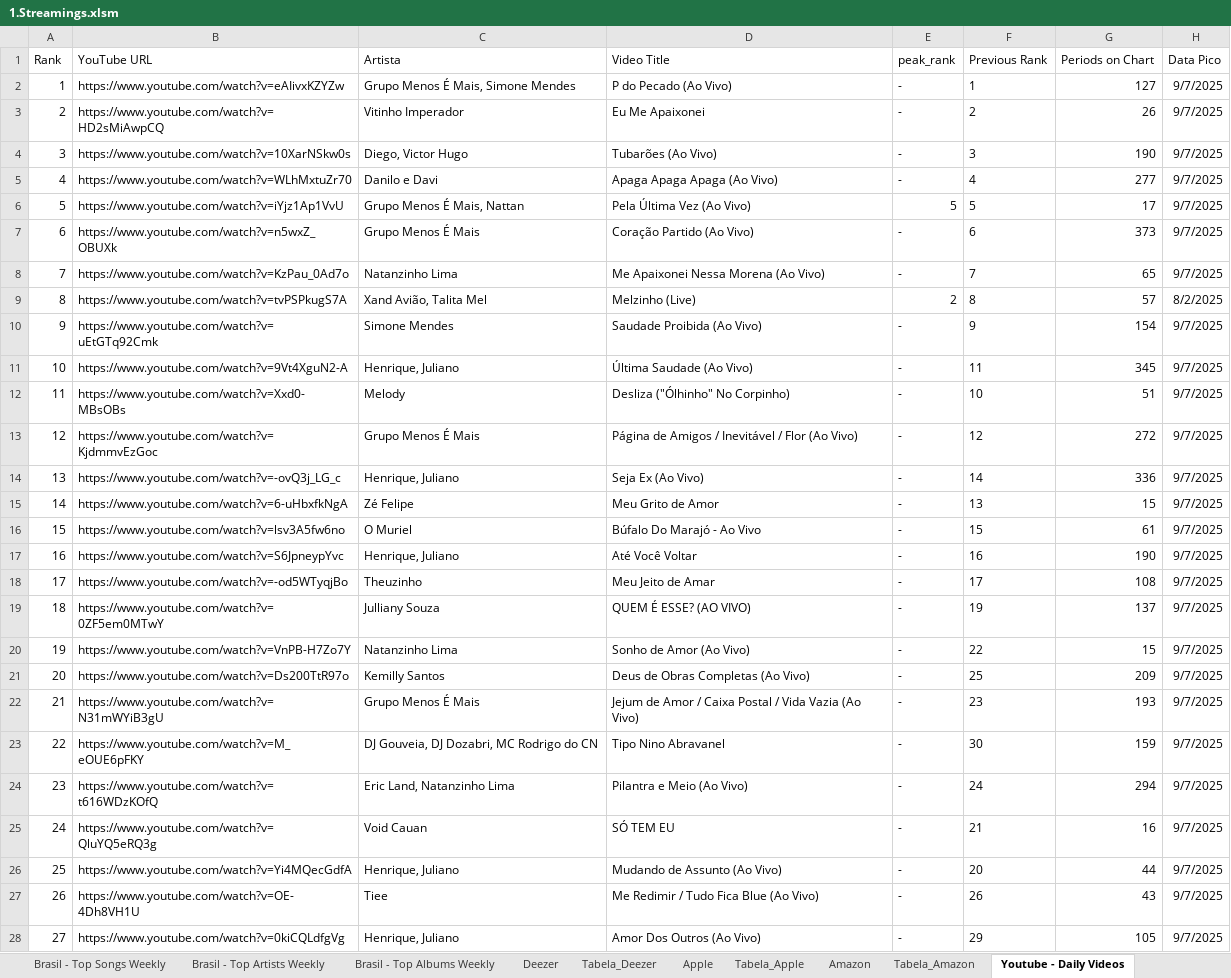
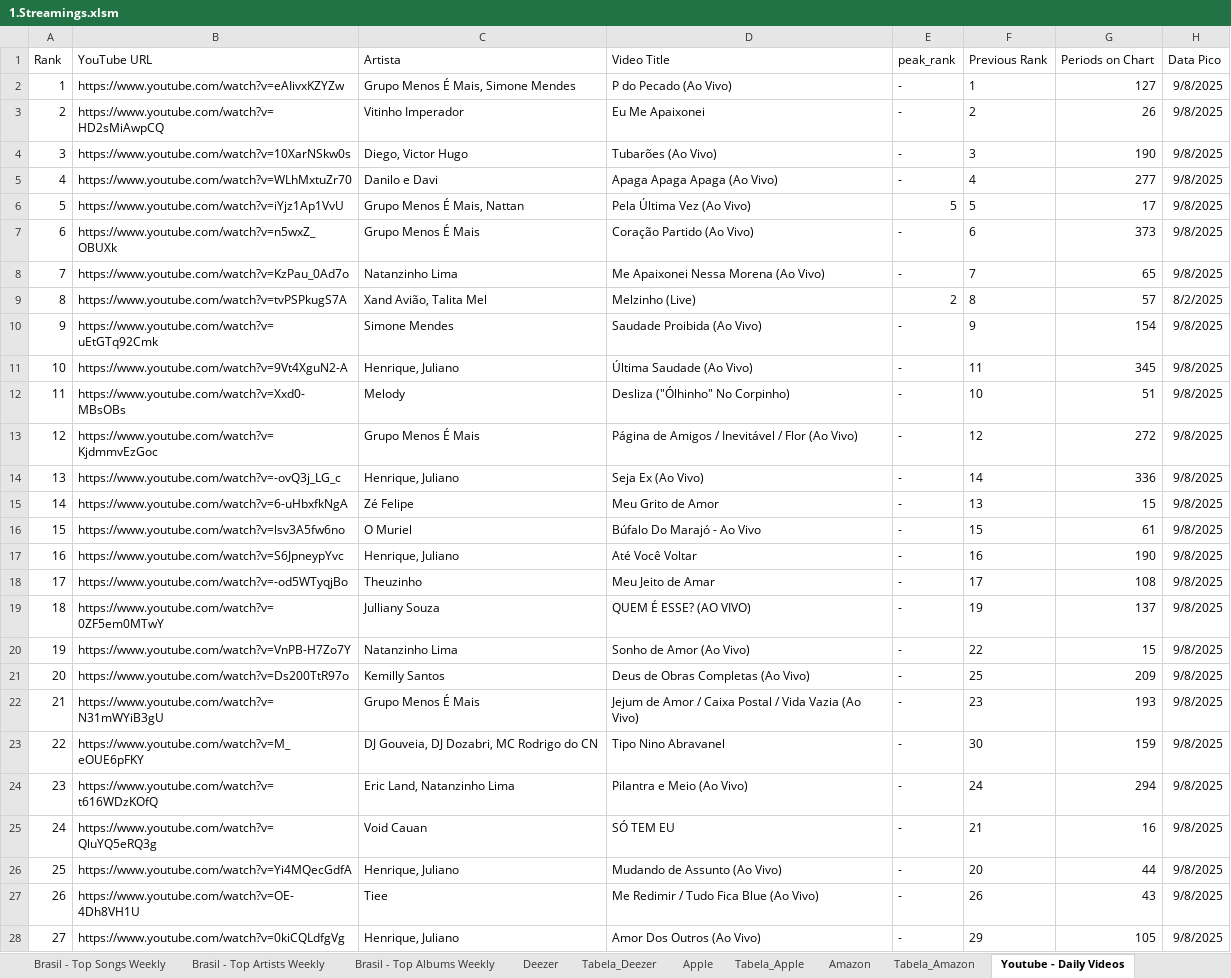
Before and after one commit to Vybbe-abbla/Reposit-rio-oficial-da-Vybbe-Abbla, an Excel workbook: 1.Streamings.xlsm, sheet Youtube - Daily Videos, drawn as a sheet; only a part is shown; values as stored, in another font and other column widths than the file's, no borders; table styles not drawn; the diff covers the shown part only; the diff names each change by its address in the sheet, - before the commit and + after, or states it on an @@ line.

```diff
--- a/1.Streamings.xlsm (sheet Youtube - Daily Videos)
+++ b/1.Streamings.xlsm (sheet Youtube - Daily Videos)
-H2:H8 (Data Pico): 9/7/2025
+H2:H8 (Data Pico): 9/8/2025
-H10:H28 (Data Pico): 9/7/2025
+H10:H28 (Data Pico): 9/8/2025
```
Also changed, not shown: 69 edited cells elsewhere in this sheet, sheet Apple, sheet Deezer, sheet Brasil - Top Songs Weekly, sheet Tabela_Deezer, sheet Tabela_Amazon, sheet Tabela_Apple, 2 more sheets.
